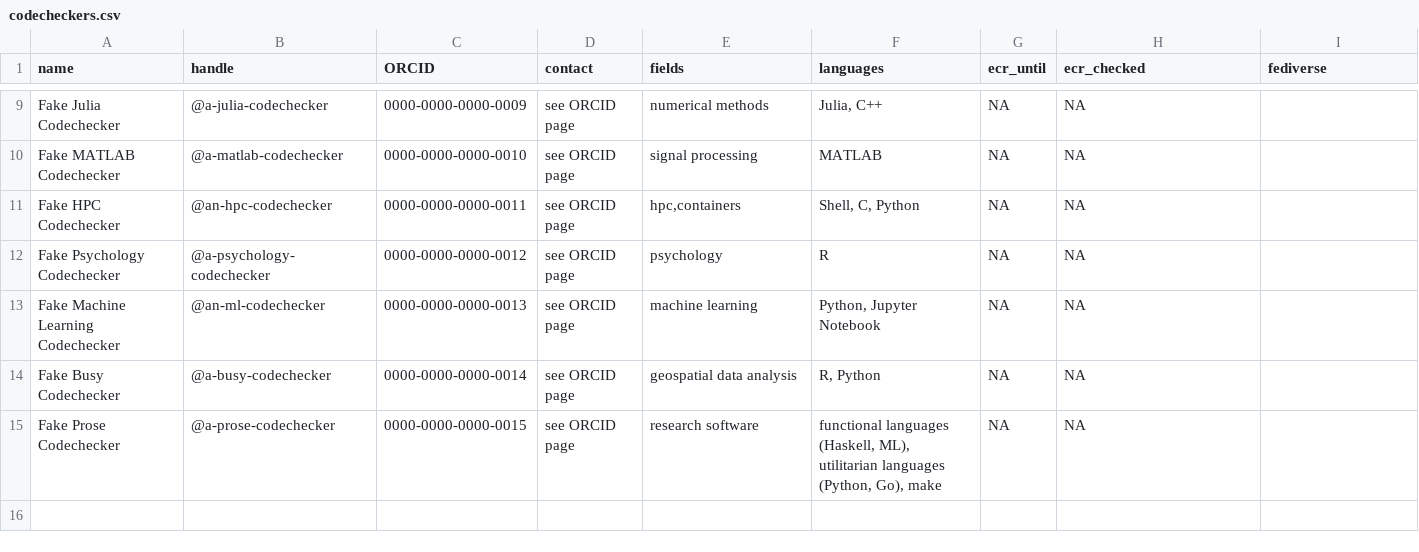
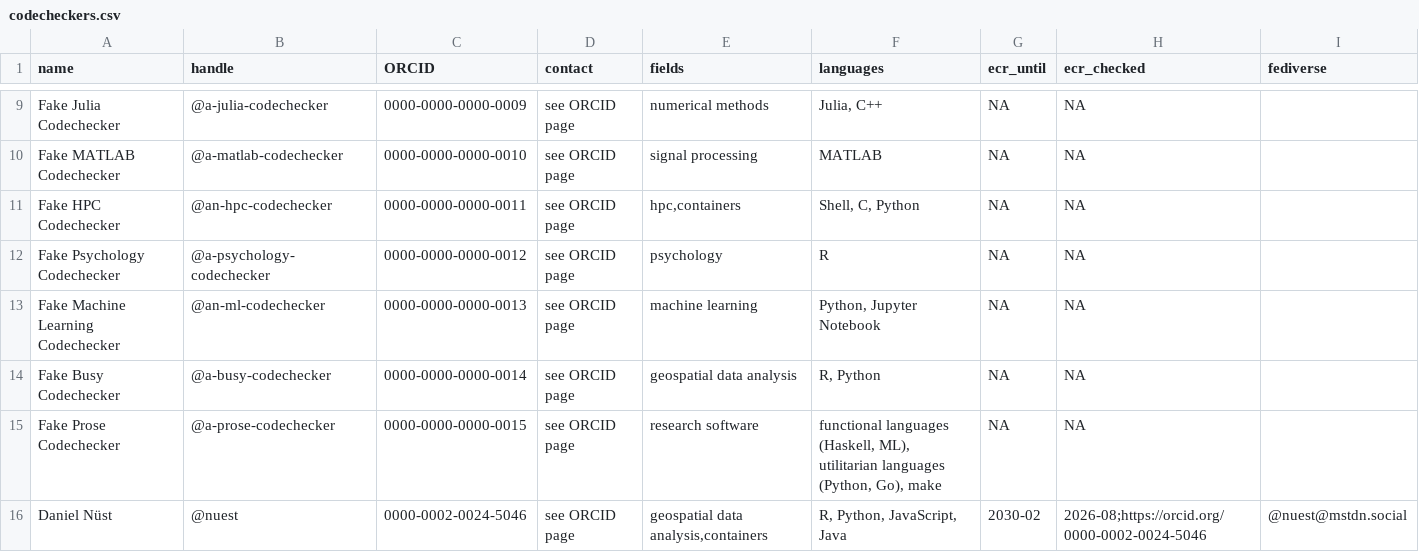
Before and after one commit to codecheckers/testing-dev-register, a CSV file: codecheckers.csv, drawn as a sheet; only a part is shown, gaps mark what is left out.

Commit message:
add @nuest, so an assignee can play the busy codechecker (codecheckers/chekhov#24)

```diff
--- a/codecheckers.csv
+++ b/codecheckers.csv
@@ -15 +15,2 @@ Fake Busy Codechecker,@a-busy-codechecker,0000-0000-0000-0014,see ORCID page,geo
 Fake Prose Codechecker,@a-prose-codechecker,0000-0000-0000-0015,see ORCID page,research software,"functional languages (Haskell, ML), utilitarian languages (Python, Go), make",NA,NA,
+Daniel Nüst,@nuest,0000-0002-0024-5046,see ORCID page,"geospatial data analysis,containers","R, Python, JavaScript, Java",2030-02,2026-08;https://orcid.org/0000-0002-0024-5046,@nuest@mstdn.social
```
